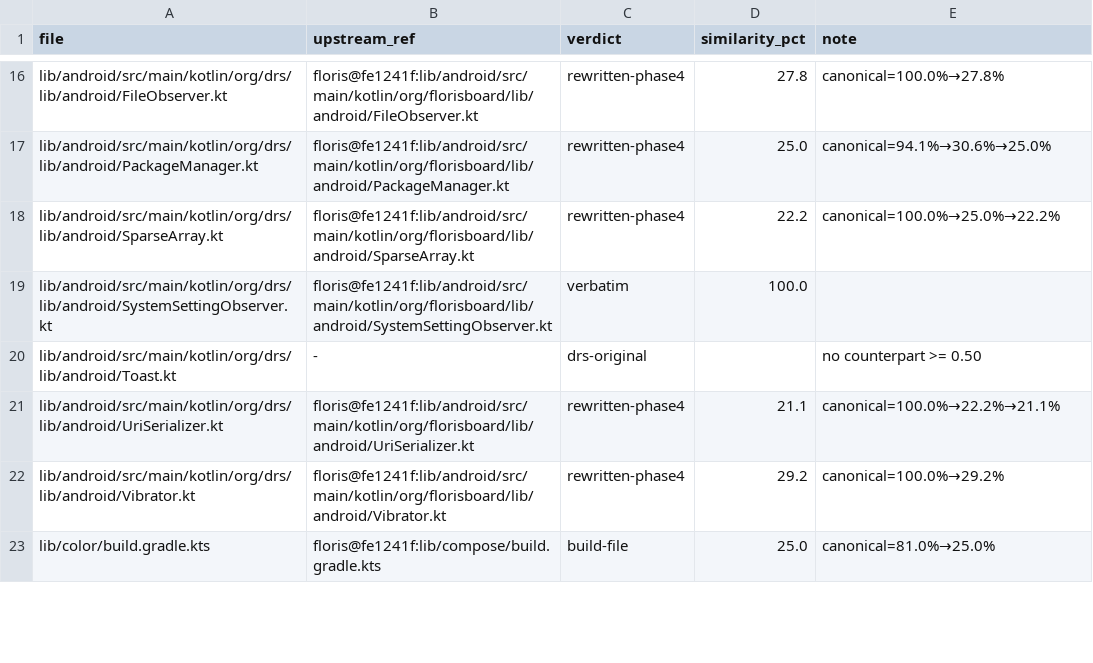
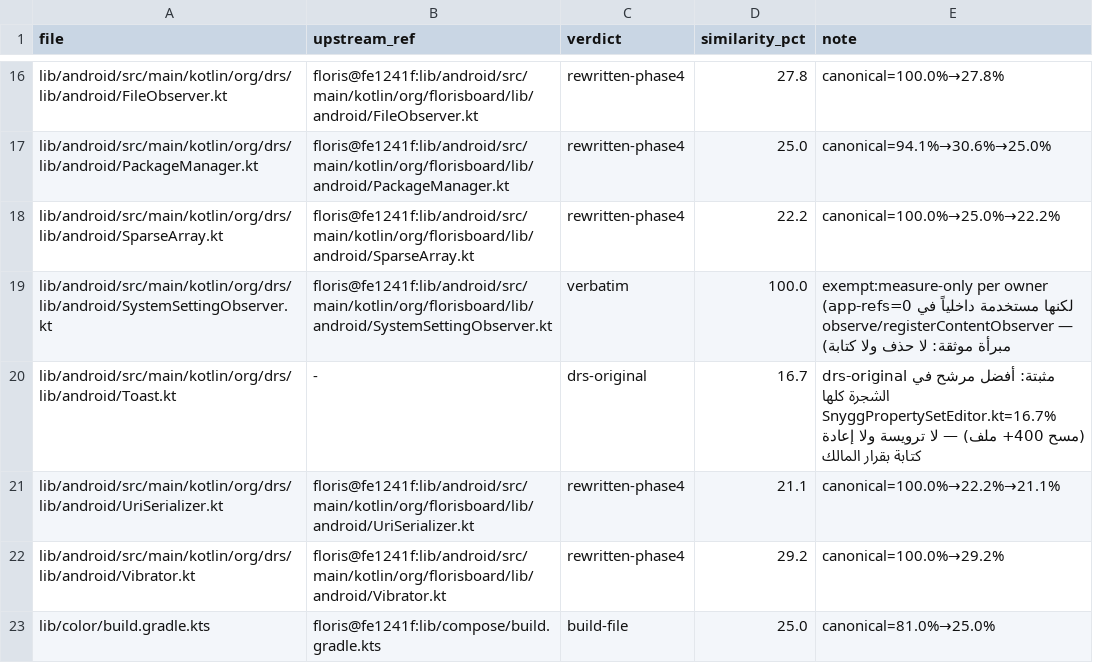
Before and after one commit to CTO-DRS/DRS-Smart-Keyboard, a CSV file: tools/cleanup/measurements/canonical_verdicts.csv, drawn as a sheet; only a part is shown, gaps mark what is left out.

Commit message:
4e. phase4-closure: إغلاق المرحلة 4 — جدول android الكامل (18 ملفاً معاد الكتابة كلها ≤30%، أعلاها Vibrator 29.2) + حالتان خاصتان بقياس فقط (Toast أصلي DRS 16.7، SystemSettingObserver معفاة بمبررها الموثق) + THIRD_PARTY_NOTICES (android خارج المشتقات عدا الإفصاحين) + مزلقات 20-23 + مسح توكن صارم (صفر قيمة حقيقية في الشجرة والتاريخ 120 كومِت) — البوابة الختامية 1780/0/131 خضراء

```diff
--- a/tools/cleanup/measurements/canonical_verdicts.csv
+++ b/tools/cleanup/measurements/canonical_verdicts.csv
@@ -18,4 +18,4 @@ lib/android/src/main/kotlin/org/drs/lib/android/PackageManager.kt,floris@fe1241f
 lib/android/src/main/kotlin/org/drs/lib/android/SparseArray.kt,floris@fe1241f:lib/android/src/main/kotlin/org/florisboard/lib/android/SparseArray.kt,rewritten-phase4,22.2,canonical=100.0%→25.0%→22.2%
-lib/android/src/main/kotlin/org/drs/lib/android/SystemSettingObserver.kt,floris@fe1241f:lib/android/src/main/kotlin/org/florisboard/lib/android/SystemSettingObserver.kt,verbatim,100.0,
-lib/android/src/main/kotlin/org/drs/lib/android/Toast.kt,-,drs-original,,no counterpart >= 0.50
+lib/android/src/main/kotlin/org/drs/lib/android/SystemSettingObserver.kt,floris@fe1241f:lib/android/src/main/kotlin/org/florisboard/lib/android/SystemSettingObserver.kt,verbatim,100.0,exempt:measure-only per owner (app-refs=0 لكنها مستخدمة داخلياً في observe/registerContentObserver — مبرأة موثقة: لا حذف ولا كتابة)
+lib/android/src/main/kotlin/org/drs/lib/android/Toast.kt,-,drs-original,16.7,drs-original مثبتة: أفضل مرشح في الشجرة كلها SnyggPropertySetEditor.kt=16.7% (مسح 400+ ملف) — لا ترويسة ولا إعادة كتابة بقرار المالك
 lib/android/src/main/kotlin/org/drs/lib/android/UriSerializer.kt,floris@fe1241f:lib/android/src/main/kotlin/org/florisboard/lib/android/UriSerializer.kt,rewritten-phase4,21.1,canonical=100.0%→22.2%→21.1%
```
Also changed, not shown: 2 other files.
